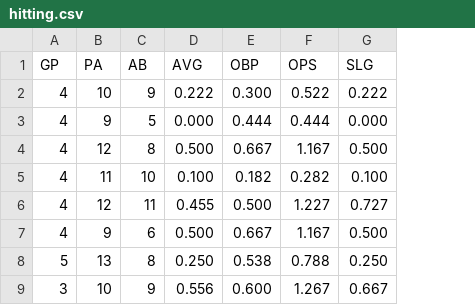
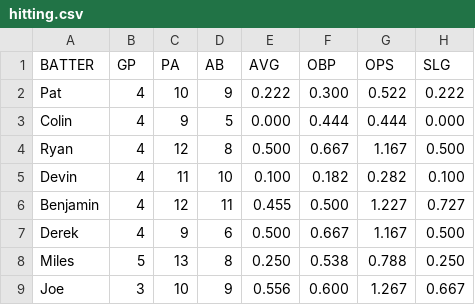
Before and after one commit to Cobenian/novalug-ai, a CSV file: data/stats/hitting.csv, drawn as a sheet; only a part is shown; the diff names each change by its address in the sheet, - before the commit and + after, or states it on an @@ line.

```diff
--- a/data/stats/hitting.csv
+++ b/data/stats/hitting.csv
+column A (BATTER), rows 2-9: Pat | Colin | Ryan | Devin | Benjamin | Derek | Miles | Joe
```
Also changed, not shown: 10 other files.
